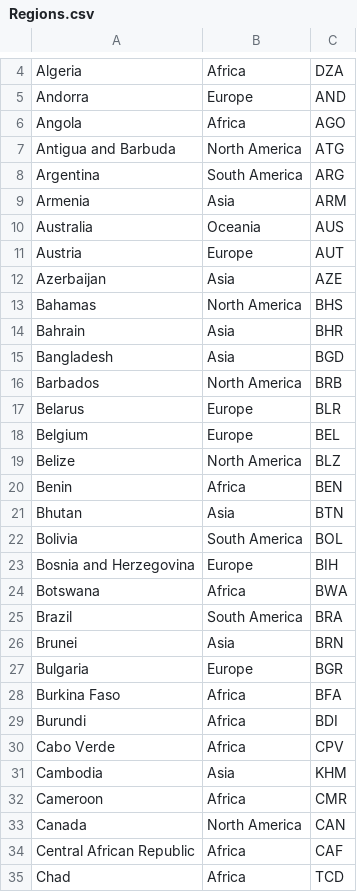
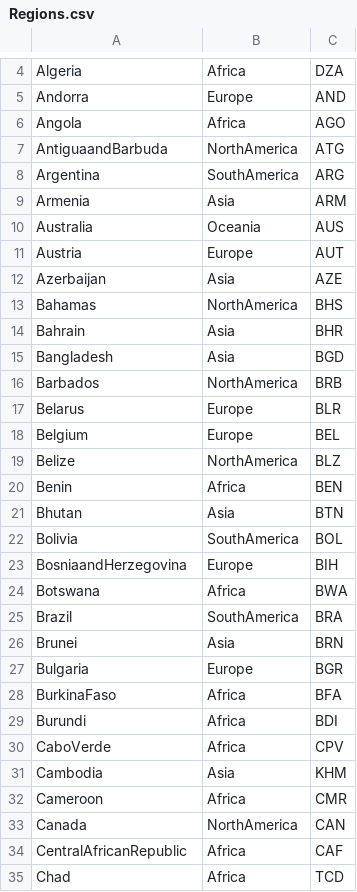
Before and after one commit to master800591/Crew-AI-Agents, a CSV file: CSV/data/Regions.csv, drawn as a sheet; only a part is shown, gaps mark what is left out; the diff covers the shown part only.

```diff
--- a/CSV/data/Regions.csv
+++ b/CSV/data/Regions.csv
@@ -7,2 +7,2 @@ Angola, Africa, AGO
-Antigua and Barbuda, North America, ATG
-Argentina, South America, ARG
+AntiguaandBarbuda,NorthAmerica,ATG
+Argentina,SouthAmerica,ARG
@@ -13 +13 @@ Azerbaijan, Asia, AZE
-Bahamas, North America, BHS
+Bahamas,NorthAmerica,BHS
@@ -16 +16 @@ Bangladesh, Asia, BGD
-Barbados, North America, BRB
+Barbados,NorthAmerica,BRB
@@ -19 +19 @@ Belgium, Europe, BEL
-Belize, North America, BLZ
+Belize,NorthAmerica,BLZ
@@ -22,2 +22,2 @@ Bhutan, Asia, BTN
-Bolivia, South America, BOL
-Bosnia and Herzegovina, Europe, BIH
+Bolivia,SouthAmerica,BOL
+BosniaandHerzegovina,Europe,BIH
@@ -25 +25 @@ Botswana, Africa, BWA
-Brazil, South America, BRA
+Brazil,SouthAmerica,BRA
@@ -28 +28 @@ Bulgaria, Europe, BGR
-Burkina Faso, Africa, BFA
+BurkinaFaso,Africa,BFA
@@ -30 +30 @@ Burundi, Africa, BDI
-Cabo Verde, Africa, CPV
+CaboVerde,Africa,CPV
@@ -33,2 +33,2 @@ Cameroon, Africa, CMR
-Canada, North America, CAN
-Central African Republic, Africa, CAF
+Canada,NorthAmerica,CAN
+CentralAfricanRepublic,Africa,CAF
```
Also changed, not shown: 58 edited cells elsewhere in this file, 2 other files.
